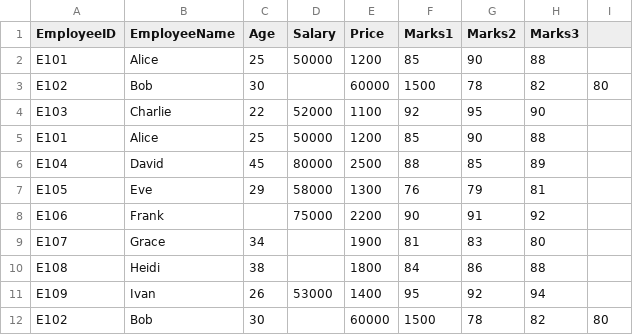
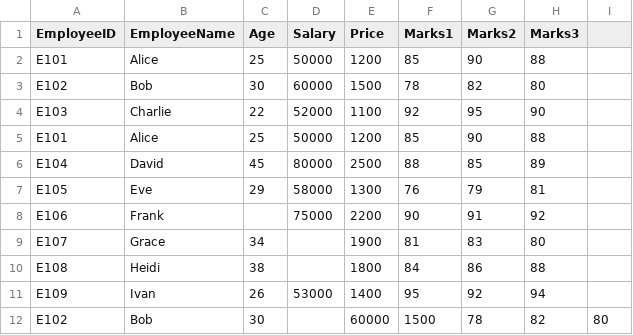
Before and after one commit to phitronio/Python-for-ML, a CSV file: Practice Day (1).csv, drawn as a sheet.

Commit message:
Update Practice Day (1).csv

```diff
--- a/Practice Day (1).csv
+++ b/Practice Day (1).csv
@@ -2,3 +2,3 @@ EmployeeID,EmployeeName,Age,Salary,Price,Marks1,Marks2,Marks3
 E101,Alice,25,50000,1200,85,90,88
-E102,Bob,30,,60000,1500,78,82,80
+E102,Bob,30,60000,1500,78,82,80
 E103,Charlie,22,52000,1100,92,95,90
```
